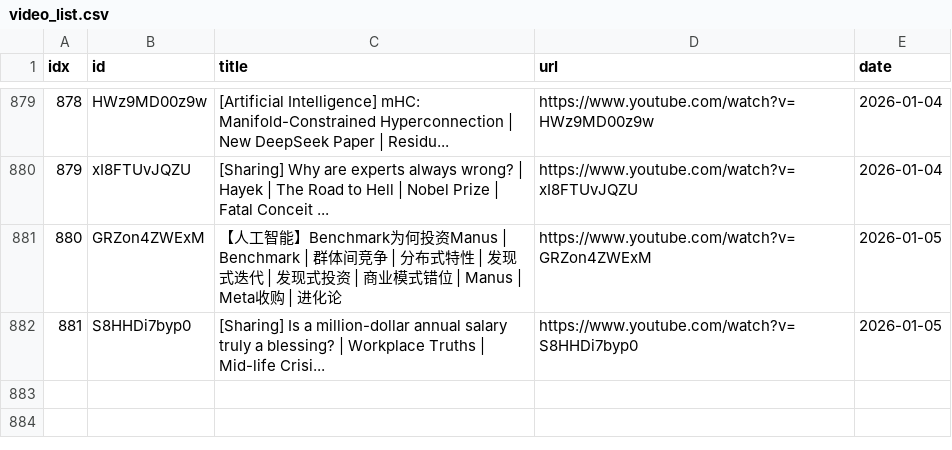
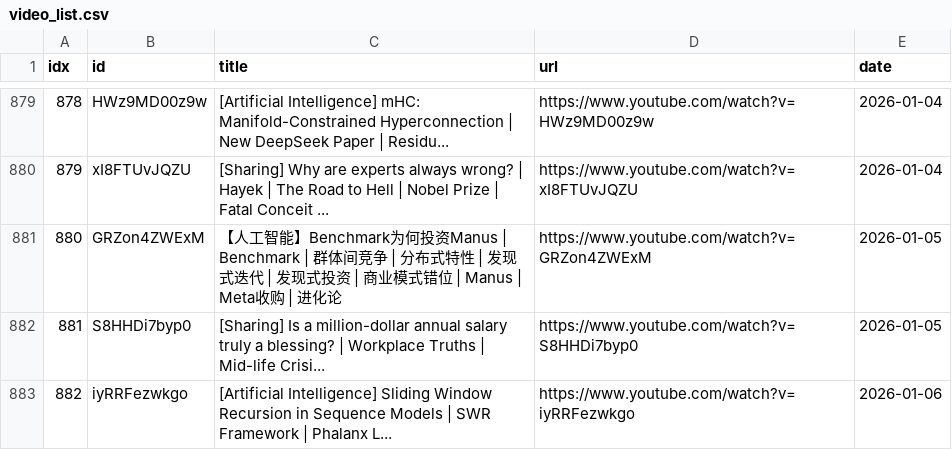
Before and after one commit to sumsjp/BestPartners, a CSV file: src/video_list.csv, drawn as a sheet; only a part is shown, gaps mark what is left out; the diff names each change by its address in the sheet, - before the commit and + after, or states it on an @@ line.

```diff
--- a/src/video_list.csv
+++ b/src/video_list.csv
+row 883: 882 | iyRRFezwkgo | [Artificial Intelligence] Sliding Window Recursion in Sequence Models | SWR Framework | Phalanx L... | https://www.youtube.com/watch?v=iyRRFezwkgo | 2026-01-06
```
Also changed, not shown: 4 other files.
